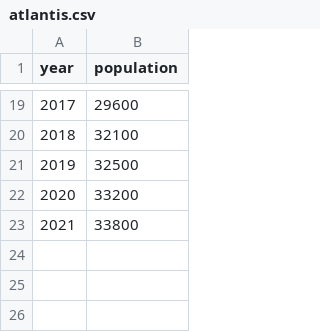
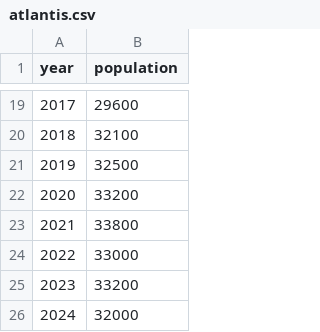
Before and after one commit to earntt/codespaces-jupyter, a CSV file: data/atlantis.csv, drawn as a sheet; only a part is shown, gaps mark what is left out; the diff names each change by its address in the sheet, - before the commit and + after, or states it on an @@ line.

```diff
--- a/data/atlantis.csv
+++ b/data/atlantis.csv
+row 24: 2022 | 33000
+row 25: 2023 | 33200
+row 26: 2024 | 32000
```
Also changed, not shown: 2 other files.
